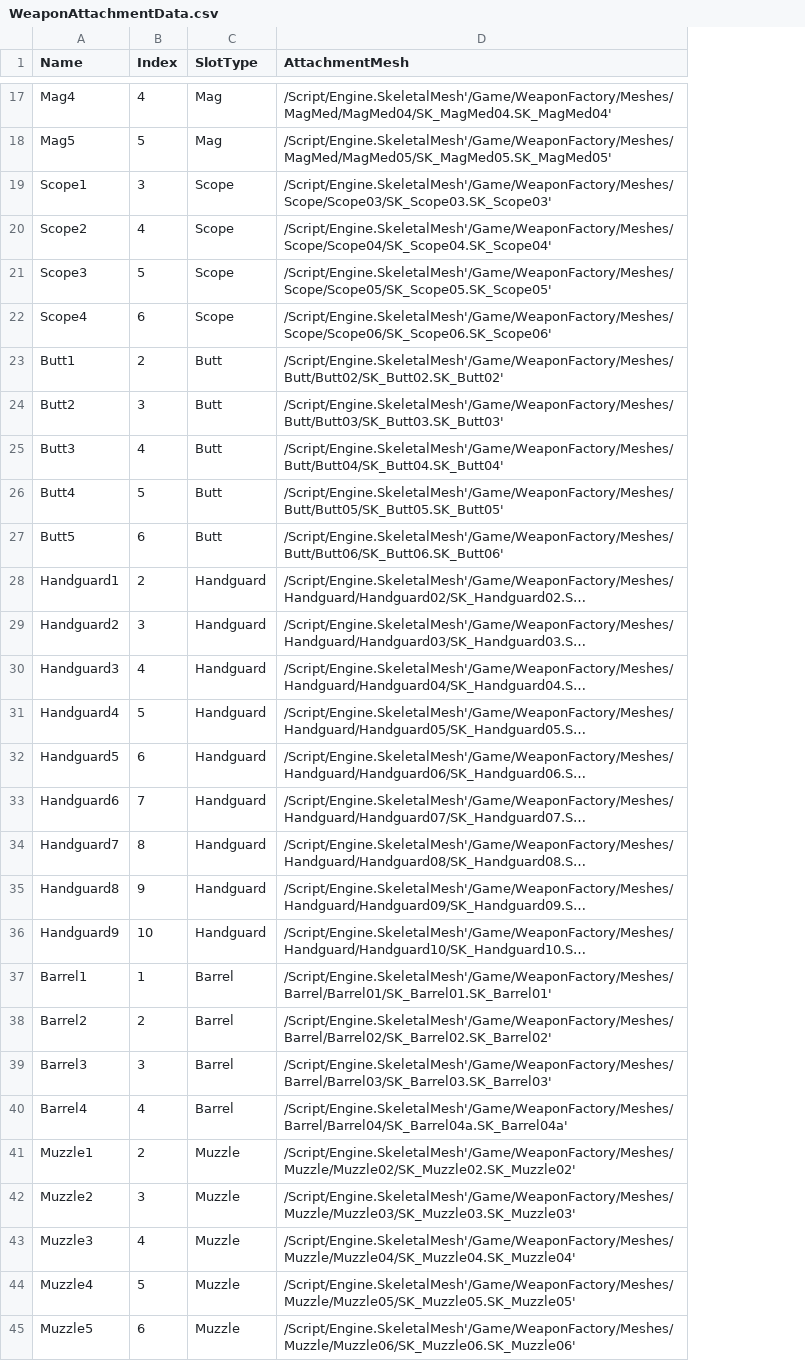
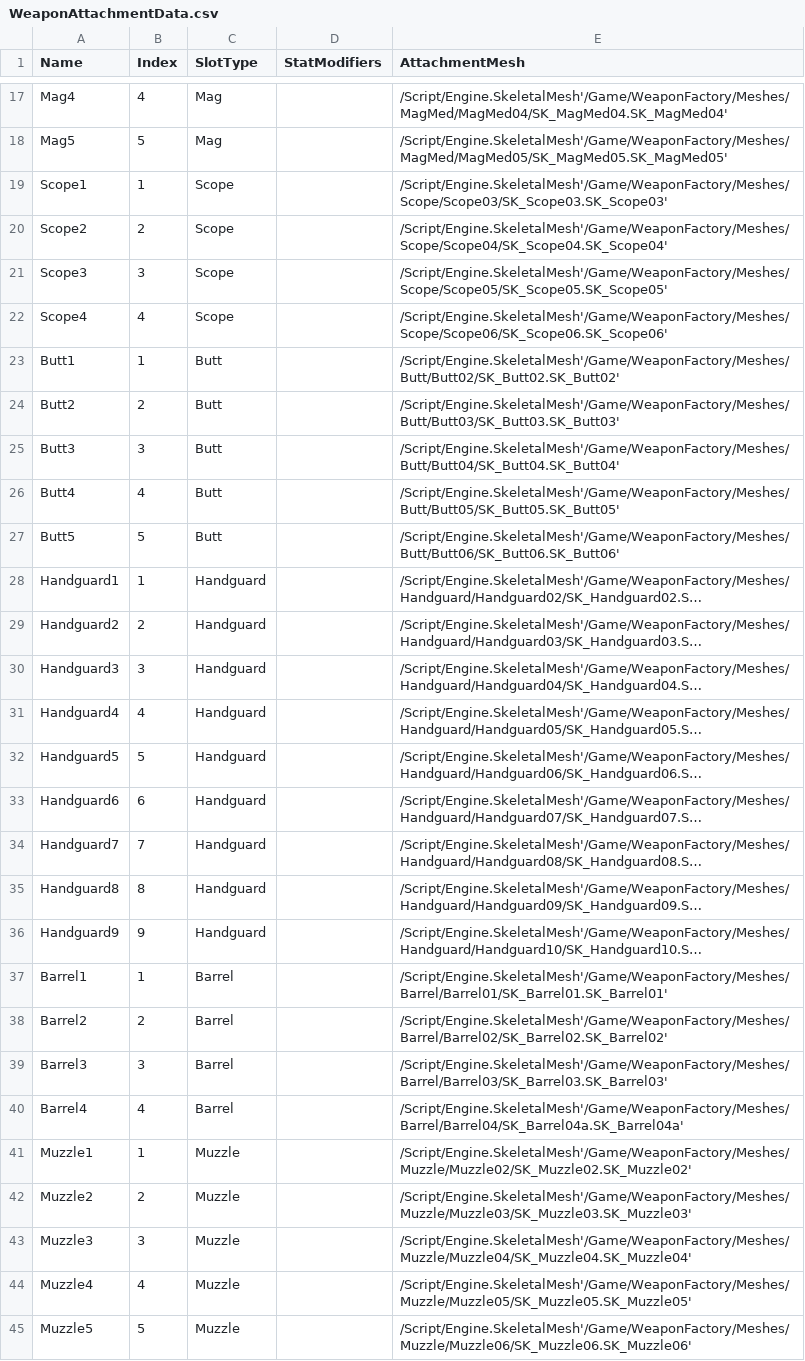
Before and after one commit to NbcampUnreal/3rd_4th-Team19-CH3-Project, a CSV file: TPSTeamProject/Content/Data/CSV/WeaponAttachmentData.csv, drawn as a sheet; only a part is shown, gaps mark what is left out; long unchanged cells end in …; the diff covers the shown part only; the diff names each change by its address in the sheet, - before the commit and + after, or states it on an @@ line.

Commit message:
Add: 부착물 스탯 적용 및 제거 기능 추가
- 부착물 교체 시 기존 스탯 제거 및 새로운 스탯 적용 로직 구현.
- `UnEquipAttachment`: 부착물 스탯 제거 함수 추가.
- `LoadAndSetAttachmentMesh`: 부착물 데이터를 기반으로 스탯 적용 로직 수정.
- `WeaponAttachmentData.csv`: 부착물의 스탯 정보를 담는 `StatModifiers` 열 추가.
- `FWeaponAttachmentDataStruct`: 부착물 데이터 구조에 스탯 관련 정보를 위한 필드 추가.

이를 통해 부착물 변경에 따른 스탯 커스터마이징 기능을 지원.

===================================
<수정사항>

1. GunActor.cpp: 189 line
 - UE_LOG에서 StatContainer에 없는 타입을 StatCollection->GetValue() 할 경우 무한루프 발생.

2. AGunActor::LoadAndSetAttachmentMesh()에서 StatContainer를 생성 후 -> EquippedAttachmentStats에 {Slot, Container} 삽입과 Collection에 AddContainer() 진행 -> AGunActor::UnEquipAttachment()에서 StatCollection->RemoveContainer() 스탯 컨테이너의 제거가 진행되지 않음.
 - 예상 문제 1: EquippedAttachmentStats의 FStatContainer가 값 복사되어서.
 - 예상 문제 2: StatCollection->AddContainer(&AttachmentStatContainer); 에서 사라지는 포인터인 지역변수를 넣어서.

```diff
--- a/TPSTeamProject/Content/Data/CSV/WeaponAttachmentData.csv
+++ b/TPSTeamProject/Content/Data/CSV/WeaponAttachmentData.csv
+column D (StatModifiers), empty
-B19 (Index): 3
+B19 (Index): 1
-B20 (Index): 4
+B20 (Index): 2
-B21 (Index): 5
+B21 (Index): 3
-B22 (Index): 6
+B22 (Index): 4
-B23 (Index): 2
+B23 (Index): 1
-B24 (Index): 3
+B24 (Index): 2
-B25 (Index): 4
+B25 (Index): 3
-B26 (Index): 5
+B26 (Index): 4
-B27 (Index): 6
+B27 (Index): 5
-B28 (Index): 2
+B28 (Index): 1
-B29 (Index): 3
+B29 (Index): 2
-B30 (Index): 4
+B30 (Index): 3
-B31 (Index): 5
+B31 (Index): 4
-B32 (Index): 6
+B32 (Index): 5
-B33 (Index): 7
+B33 (Index): 6
-B34 (Index): 8
+B34 (Index): 7
-B35 (Index): 9
+B35 (Index): 8
-B36 (Index): 10
+B36 (Index): 9
-B41 (Index): 2
+B41 (Index): 1
-B42 (Index): 3
+B42 (Index): 2
-B43 (Index): 4
+B43 (Index): 3
-B44 (Index): 5
+B44 (Index): 4
-B45 (Index): 6
+B45 (Index): 5
```
Also changed, not shown: 3 edited cells elsewhere in this file, 4 other files.
